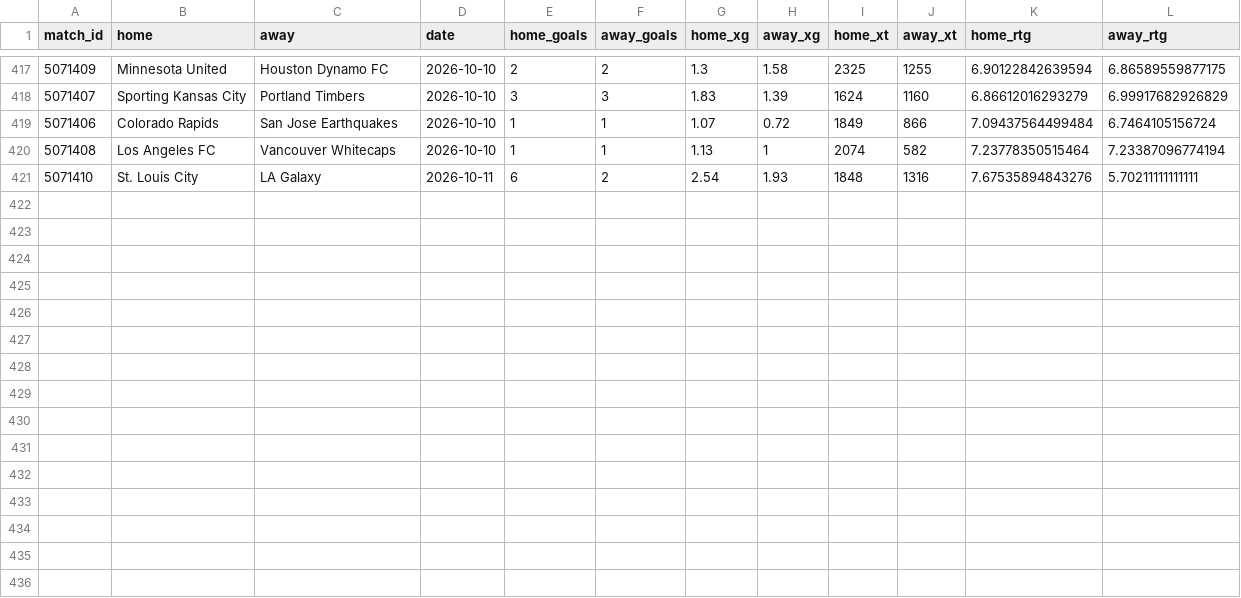
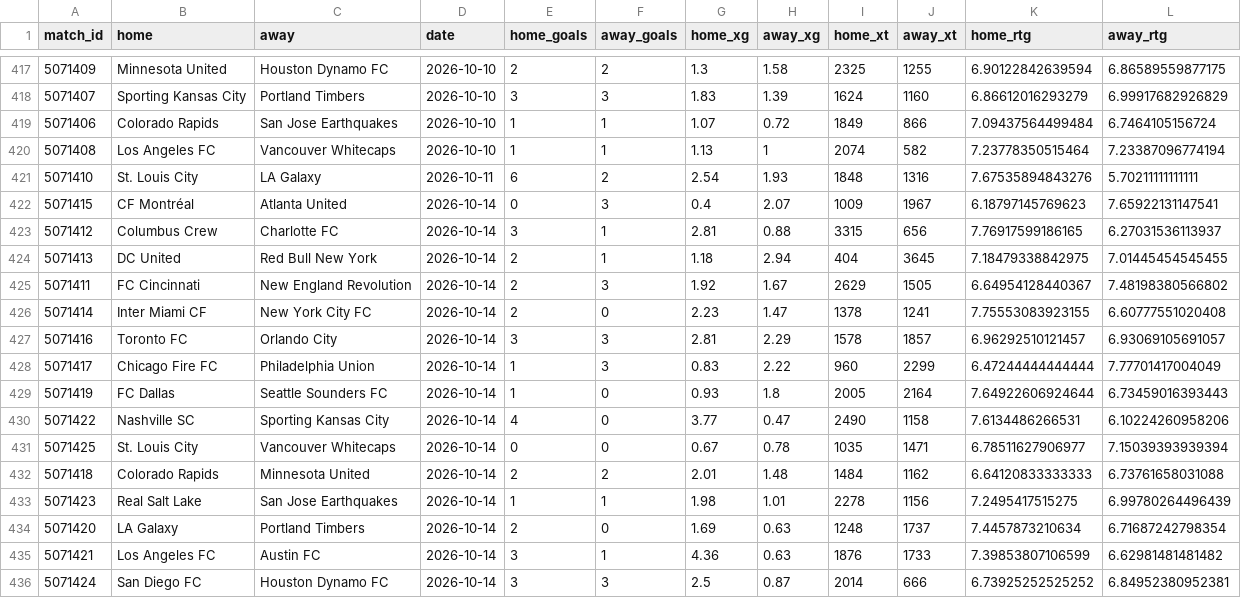
Before and after one commit to joshmartinecon/epl-forecast, a CSV file: data/mls_match_data.csv, drawn as a sheet; only a part is shown, gaps mark what is left out.

```diff
--- a/data/mls_match_data.csv
+++ b/data/mls_match_data.csv
@@ -421 +421,16 @@
 "5071410","St. Louis City","LA Galaxy",2026-10-11,6,2,2.54,1.93,1848,1316,7.67535894843276,5.70211111111111
+"5071415","CF Montréal","Atlanta United",2026-10-14,0,3,0.4,2.07,1009,1967,6.18797145769623,7.65922131147541
+"5071412","Columbus Crew","Charlotte FC",2026-10-14,3,1,2.81,0.88,3315,656,7.76917599186165,6.27031536113937
+"5071413","DC United","Red Bull New York",2026-10-14,2,1,1.18,2.94,404,3645,7.18479338842975,7.01445454545455
+"5071411","FC Cincinnati","New England Revolution",2026-10-14,2,3,1.92,1.67,2629,1505,6.64954128440367,7.48198380566802
+"5071414","Inter Miami CF","New York City FC",2026-10-14,2,0,2.23,1.47,1378,1241,7.75553083923155,6.60777551020408
+"5071416","Toronto FC","Orlando City",2026-10-14,3,3,2.81,2.29,1578,1857,6.96292510121457,6.93069105691057
+"5071417","Chicago Fire FC","Philadelphia Union",2026-10-14,1,3,0.83,2.22,960,2299,6.47244444444444,7.77701417004049
+"5071419","FC Dallas","Seattle Sounders FC",2026-10-14,1,0,0.93,1.8,2005,2164,7.64922606924644,6.73459016393443
+"5071422","Nashville SC","Sporting Kansas City",2026-10-14,4,0,3.77,0.47,2490,1158,7.6134486266531,6.10224260958206
+"5071425","St. Louis City","Vancouver Whitecaps",2026-10-14,0,0,0.67,0.78,1035,1471,6.78511627906977,7.15039393939394
+"5071418","Colorado Rapids","Minnesota United",2026-10-14,2,2,2.01,1.48,1484,1162,6.64120833333333,6.73761658031088
+"5071423","Real Salt Lake","San Jose Earthquakes",2026-10-14,1,1,1.98,1.01,2278,1156,7.2495417515275,6.99780264496439
+"5071420","LA Galaxy","Portland Timbers",2026-10-14,2,0,1.69,0.63,1248,1737,7.4457873210634,6.71687242798354
+"5071421","Los Angeles FC","Austin FC",2026-10-14,3,1,4.36,0.63,1876,1733,7.39853807106599,6.62981481481482
+"5071424","San Diego FC","Houston Dynamo FC",2026-10-14,3,3,2.5,0.87,2014,666,6.73925252525252,6.84952380952381
```
Also changed, not shown: data/la-liga_table.csv, data/mls_next_match_predictions.csv, 3 other files.
